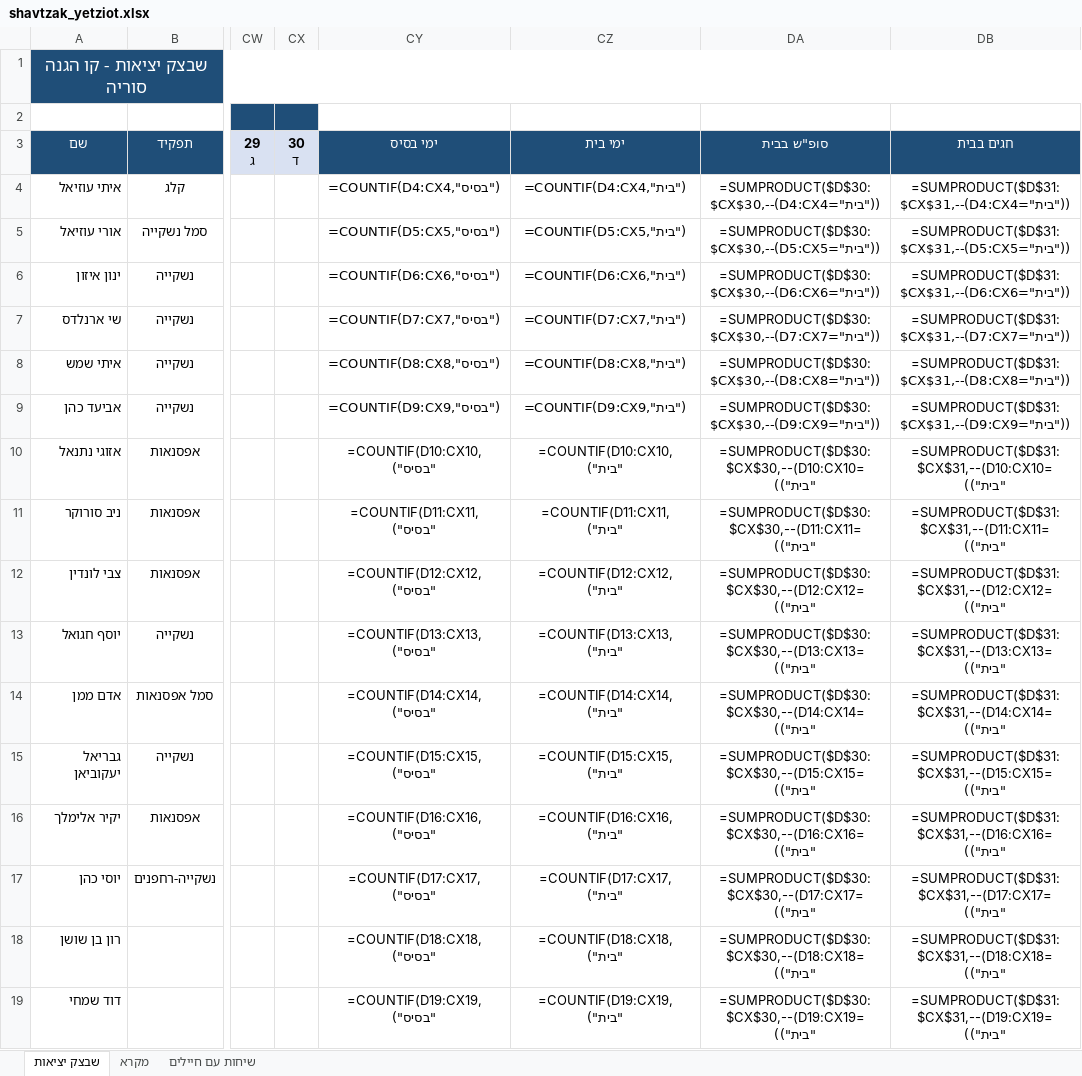
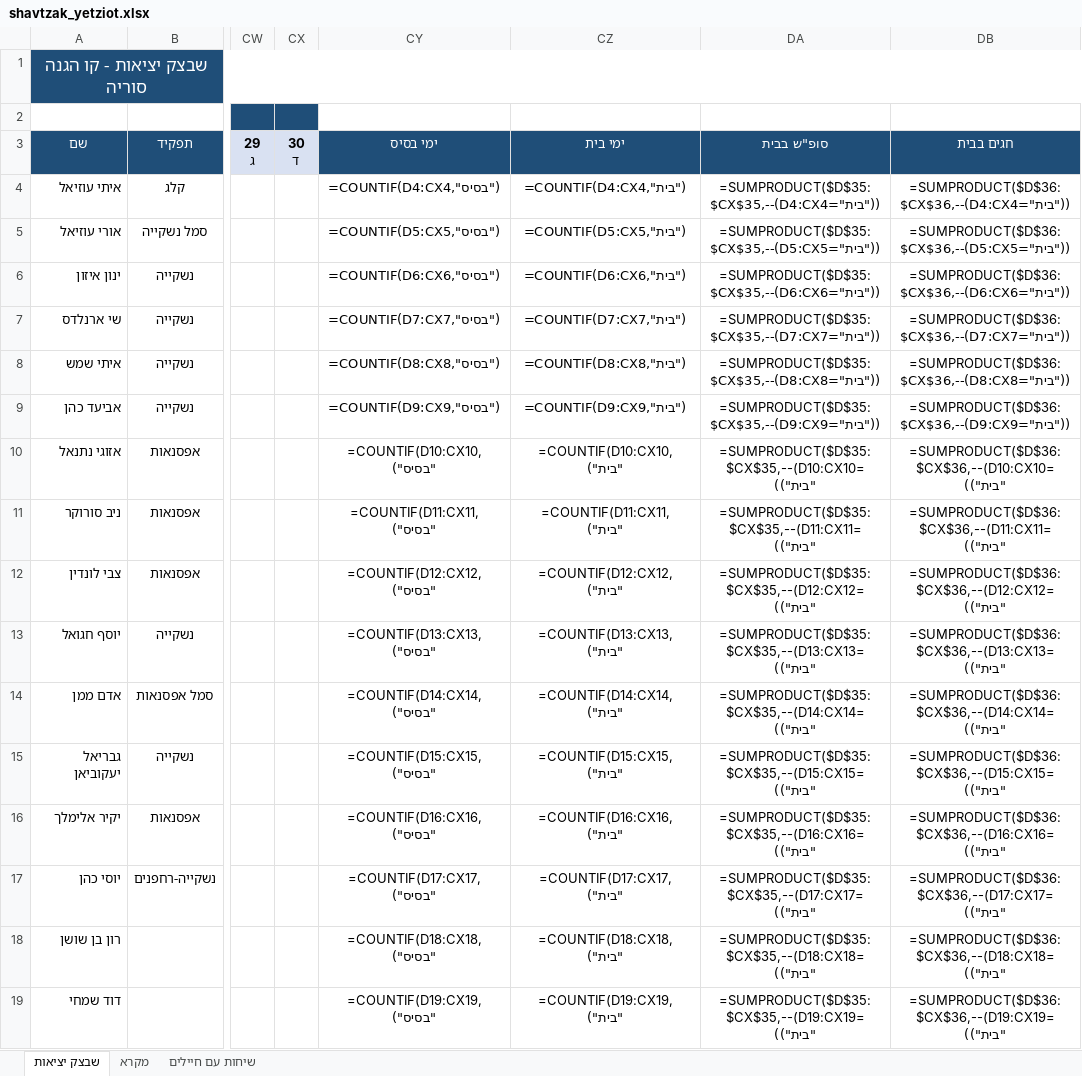
Before and after one commit to itayuziel-source/battalion, an Excel workbook: shavtzak_yetziot.xlsx, sheet שבצק יציאות, drawn as a sheet; only a part is shown, gaps mark what is left out; values as stored, in another font and other column widths than the file's, no borders; formulas without a stored value are shown as written; conditional formats not drawn; the diff covers the shown part only; the diff names each change by its address in the sheet, - before the commit and + after, or states it on an @@ line.

```diff
--- a/shavtzak_yetziot.xlsx (sheet שבצק יציאות)
+++ b/shavtzak_yetziot.xlsx (sheet שבצק יציאות)
-DA4: =SUMPRODUCT($D$30:$CX$30,--(D4:CX4="בית"))
+DA4: =SUMPRODUCT($D$35:$CX$35,--(D4:CX4="בית"))
-DB4: =SUMPRODUCT($D$31:$CX$31,--(D4:CX4="בית"))
+DB4: =SUMPRODUCT($D$36:$CX$36,--(D4:CX4="בית"))
-DA5: =SUMPRODUCT($D$30:$CX$30,--(D5:CX5="בית"))
+DA5: =SUMPRODUCT($D$35:$CX$35,--(D5:CX5="בית"))
-DB5: =SUMPRODUCT($D$31:$CX$31,--(D5:CX5="בית"))
+DB5: =SUMPRODUCT($D$36:$CX$36,--(D5:CX5="בית"))
-DA6: =SUMPRODUCT($D$30:$CX$30,--(D6:CX6="בית"))
+DA6: =SUMPRODUCT($D$35:$CX$35,--(D6:CX6="בית"))
-DB6: =SUMPRODUCT($D$31:$CX$31,--(D6:CX6="בית"))
+DB6: =SUMPRODUCT($D$36:$CX$36,--(D6:CX6="בית"))
-DA7: =SUMPRODUCT($D$30:$CX$30,--(D7:CX7="בית"))
+DA7: =SUMPRODUCT($D$35:$CX$35,--(D7:CX7="בית"))
-DB7: =SUMPRODUCT($D$31:$CX$31,--(D7:CX7="בית"))
+DB7: =SUMPRODUCT($D$36:$CX$36,--(D7:CX7="בית"))
-DA8: =SUMPRODUCT($D$30:$CX$30,--(D8:CX8="בית"))
+DA8: =SUMPRODUCT($D$35:$CX$35,--(D8:CX8="בית"))
-DB8: =SUMPRODUCT($D$31:$CX$31,--(D8:CX8="בית"))
+DB8: =SUMPRODUCT($D$36:$CX$36,--(D8:CX8="בית"))
-DA9: =SUMPRODUCT($D$30:$CX$30,--(D9:CX9="בית"))
+DA9: =SUMPRODUCT($D$35:$CX$35,--(D9:CX9="בית"))
-DB9: =SUMPRODUCT($D$31:$CX$31,--(D9:CX9="בית"))
+DB9: =SUMPRODUCT($D$36:$CX$36,--(D9:CX9="בית"))
-DA10: =SUMPRODUCT($D$30:$CX$30,--(D10:CX10="בית"))
+DA10: =SUMPRODUCT($D$35:$CX$35,--(D10:CX10="בית"))
-DB10: =SUMPRODUCT($D$31:$CX$31,--(D10:CX10="בית"))
+DB10: =SUMPRODUCT($D$36:$CX$36,--(D10:CX10="בית"))
-DA11: =SUMPRODUCT($D$30:$CX$30,--(D11:CX11="בית"))
+DA11: =SUMPRODUCT($D$35:$CX$35,--(D11:CX11="בית"))
-DB11: =SUMPRODUCT($D$31:$CX$31,--(D11:CX11="בית"))
+DB11: =SUMPRODUCT($D$36:$CX$36,--(D11:CX11="בית"))
-DA12: =SUMPRODUCT($D$30:$CX$30,--(D12:CX12="בית"))
+DA12: =SUMPRODUCT($D$35:$CX$35,--(D12:CX12="בית"))
-DB12: =SUMPRODUCT($D$31:$CX$31,--(D12:CX12="בית"))
+DB12: =SUMPRODUCT($D$36:$CX$36,--(D12:CX12="בית"))
-DA13: =SUMPRODUCT($D$30:$CX$30,--(D13:CX13="בית"))
+DA13: =SUMPRODUCT($D$35:$CX$35,--(D13:CX13="בית"))
-DB13: =SUMPRODUCT($D$31:$CX$31,--(D13:CX13="בית"))
+DB13: =SUMPRODUCT($D$36:$CX$36,--(D13:CX13="בית"))
-DA14: =SUMPRODUCT($D$30:$CX$30,--(D14:CX14="בית"))
+DA14: =SUMPRODUCT($D$35:$CX$35,--(D14:CX14="בית"))
-DB14: =SUMPRODUCT($D$31:$CX$31,--(D14:CX14="בית"))
+DB14: =SUMPRODUCT($D$36:$CX$36,--(D14:CX14="בית"))
-DA15: =SUMPRODUCT($D$30:$CX$30,--(D15:CX15="בית"))
+DA15: =SUMPRODUCT($D$35:$CX$35,--(D15:CX15="בית"))
-DB15: =SUMPRODUCT($D$31:$CX$31,--(D15:CX15="בית"))
+DB15: =SUMPRODUCT($D$36:$CX$36,--(D15:CX15="בית"))
-DA16: =SUMPRODUCT($D$30:$CX$30,--(D16:CX16="בית"))
+DA16: =SUMPRODUCT($D$35:$CX$35,--(D16:CX16="בית"))
-DB16: =SUMPRODUCT($D$31:$CX$31,--(D16:CX16="בית"))
+DB16: =SUMPRODUCT($D$36:$CX$36,--(D16:CX16="בית"))
-DA17: =SUMPRODUCT($D$30:$CX$30,--(D17:CX17="בית"))
+DA17: =SUMPRODUCT($D$35:$CX$35,--(D17:CX17="בית"))
-DB17: =SUMPRODUCT($D$31:$CX$31,--(D17:CX17="בית"))
+DB17: =SUMPRODUCT($D$36:$CX$36,--(D17:CX17="בית"))
-DA18: =SUMPRODUCT($D$30:$CX$30,--(D18:CX18="בית"))
+DA18: =SUMPRODUCT($D$35:$CX$35,--(D18:CX18="בית"))
-DB18: =SUMPRODUCT($D$31:$CX$31,--(D18:CX18="בית"))
+DB18: =SUMPRODUCT($D$36:$CX$36,--(D18:CX18="בית"))
-DA19: =SUMPRODUCT($D$30:$CX$30,--(D19:CX19="בית"))
+DA19: =SUMPRODUCT($D$35:$CX$35,--(D19:CX19="בית"))
-DB19: =SUMPRODUCT($D$31:$CX$31,--(D19:CX19="בית"))
+DB19: =SUMPRODUCT($D$36:$CX$36,--(D19:CX19="בית"))
```
Also changed, not shown: 5 added rows and 406 edited cells elsewhere in this sheet, sheet שיחות עם חיילים, 8 other files.
